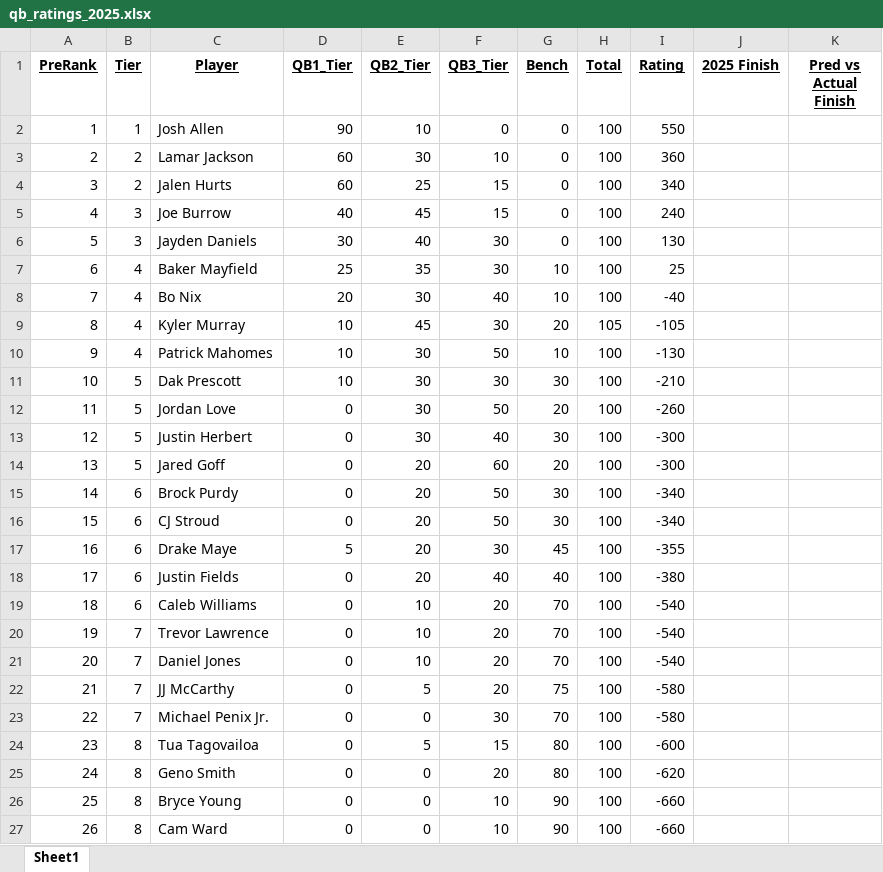
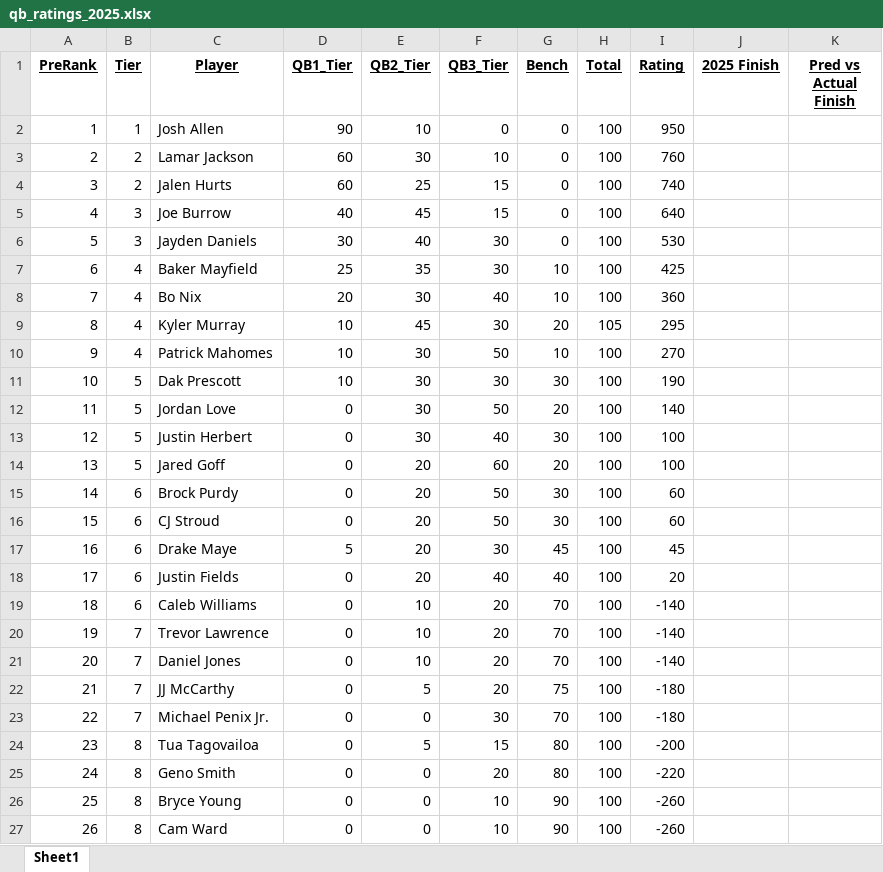
Before and after one commit to schlenkerc18/fantasy-football-rankings, an Excel workbook: src/NFLYearlyTiers/2025/qb_ratings_2025.xlsx, sheet Sheet1, drawn as a sheet; values as stored, in another font and other column widths than the file's, no borders; the diff names each change by its address in the sheet, - before the commit and + after, or states it on an @@ line.

```diff
--- a/src/NFLYearlyTiers/2025/qb_ratings_2025.xlsx (sheet Sheet1)
+++ b/src/NFLYearlyTiers/2025/qb_ratings_2025.xlsx (sheet Sheet1)
-I2 (Rating): 550
+I2 (Rating): 950
-I3 (Rating): 360
+I3 (Rating): 760
-I4 (Rating): 340
+I4 (Rating): 740
-I5 (Rating): 240
+I5 (Rating): 640
-I6 (Rating): 130
+I6 (Rating): 530
-I7 (Rating): 25
+I7 (Rating): 425
-I8 (Rating): -40
+I8 (Rating): 360
-I9 (Rating): -105
+I9 (Rating): 295
-I10 (Rating): -130
+I10 (Rating): 270
-I11 (Rating): -210
+I11 (Rating): 190
-I12 (Rating): -260
+I12 (Rating): 140
-I13:I14 (Rating): -300
+I13:I14 (Rating): 100
-I15:I16 (Rating): -340
+I15:I16 (Rating): 60
-I17 (Rating): -355
+I17 (Rating): 45
-I18 (Rating): -380
+I18 (Rating): 20
-I19:I21 (Rating): -540
+I19:I21 (Rating): -140
-I22:I23 (Rating): -580
+I22:I23 (Rating): -180
-I24 (Rating): -600
+I24 (Rating): -200
-I25 (Rating): -620
+I25 (Rating): -220
-I26:I27 (Rating): -660
+I26:I27 (Rating): -260
```
Also changed, not shown: src/NFLYearlyTiers/2025/te_ratings_2025.xlsx, src/NFLYearlyTiers/2025/wr_ratings_2025.xlsx, 1 other file.
